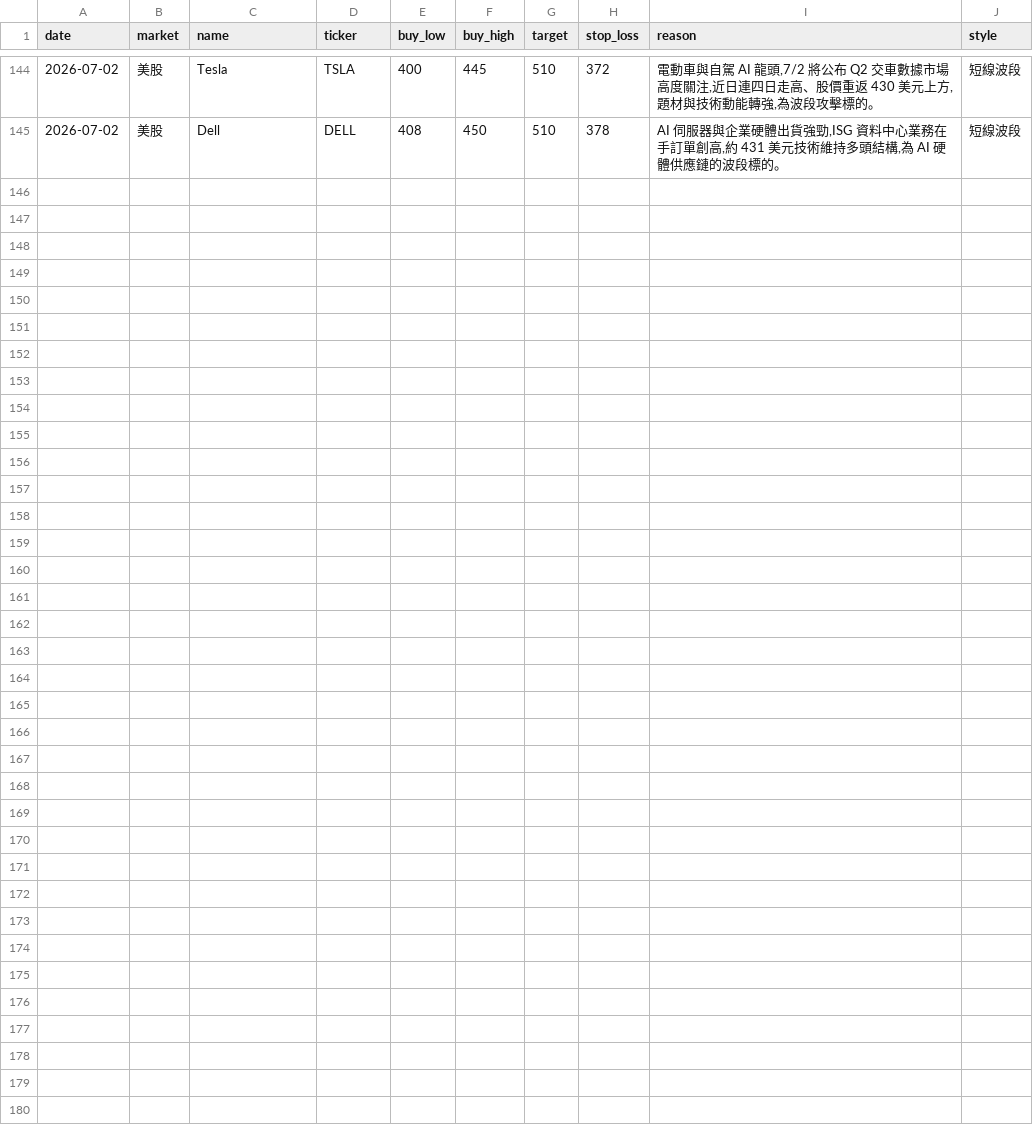
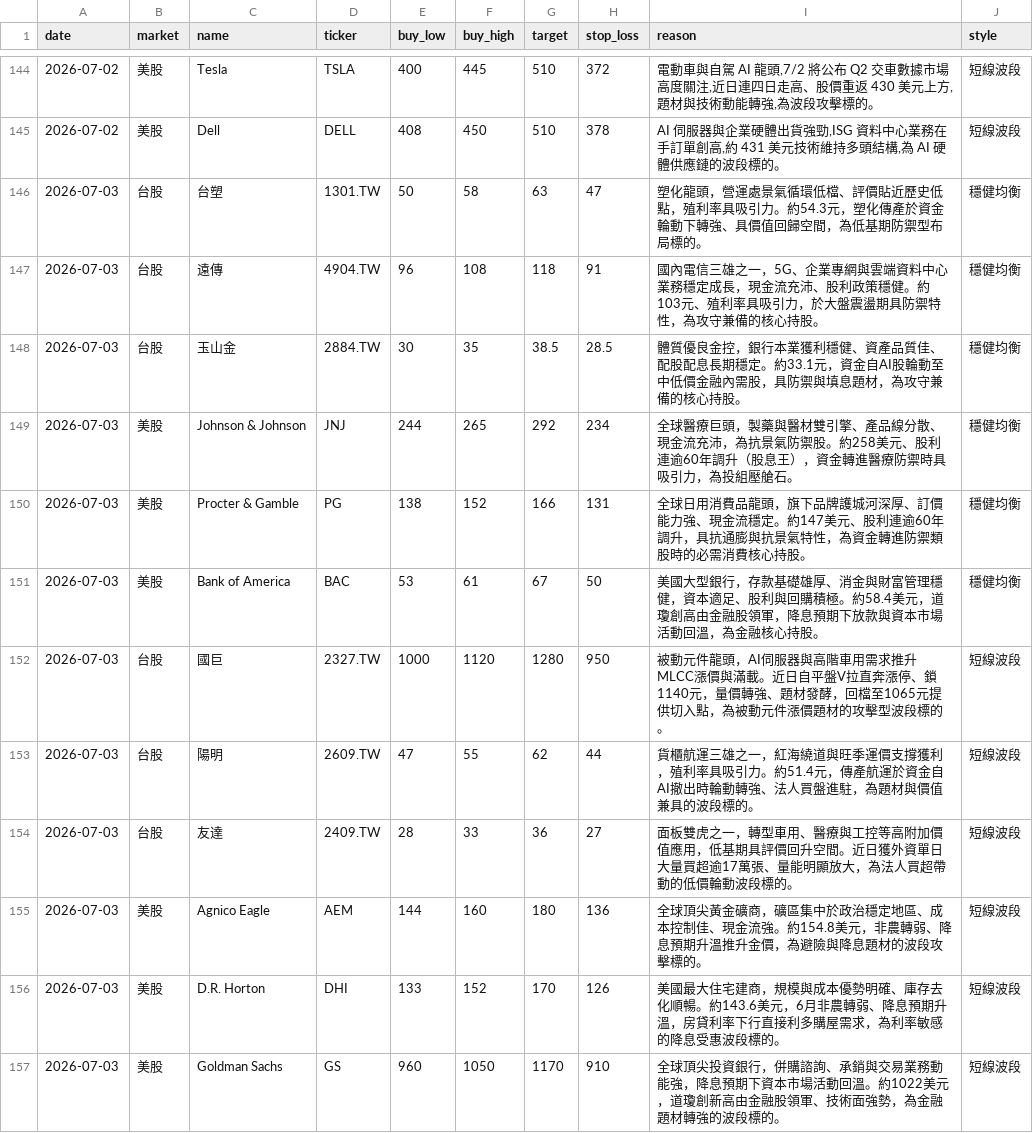
Before and after one commit to cyc123456789/Stock, a CSV file: stocks.csv, drawn as a sheet; only a part is shown, gaps mark what is left out; the diff names each change by its address in the sheet, - before the commit and + after, or states it on an @@ line.

```diff
--- a/stocks.csv
+++ b/stocks.csv
+row 146: 2026-07-03 | 台股 | 台塑 | 1301.TW | 50 | 58 | 63 | 47 | 塑化龍頭，營運處景氣循環低檔、評價貼近歷史低點，殖利率具吸引力。約54.3元，塑化傳產於資金輪動下轉強、具價值回歸空間，為低基期防禦型布局標的。 | 穩健均衡
+row 147: 2026-07-03 | 台股 | 遠傳 | 4904.TW | 96 | 108 | 118 | 91 | 國內電信三雄之一，5G、企業專網與雲端資料中心業務穩定成長，現金流充沛、股利政策穩健。約103元、殖利率具吸引力，於大盤震盪期具防禦特性，為攻守兼備的核心持股。 | 穩健均衡
+row 148: 2026-07-03 | 台股 | 玉山金 | 2884.TW | 30 | 35 | 38.5 | 28.5 | 體質優良金控，銀行本業獲利穩健、資產品質佳、配股配息長期穩定。約33.1元，資金自AI股輪動至中低價金融內需股，具防禦與填息題材，為攻守兼備的核心持股。 | 穩健均衡
+row 149: 2026-07-03 | 美股 | Johnson & Johnson | JNJ | 244 | 265 | 292 | 234 | 全球醫療巨頭，製藥與醫材雙引擎、產品線分散、現金流充沛，為抗景氣防禦股。約258美元、股利連逾60年調升（股息王），資金轉進醫療防禦時具吸引力，為投組壓艙石。 | 穩健均衡
+row 150: 2026-07-03 | 美股 | Procter & Gamble | PG | 138 | 152 | 166 | 131 | 全球日用消費品龍頭，旗下品牌護城河深厚、訂價能力強、現金流穩定。約147美元、股利連逾60年調升，具抗通膨與抗景氣特性，為資金轉進防禦類股時的必需消費核心持股。 | 穩健均衡
+row 151: 2026-07-03 | 美股 | Bank of America | BAC | 53 | 61 | 67 | 50 | 美國大型銀行，存款基礎雄厚、消金與財富管理穩健，資本適足、股利與回購積極。約58.4美元，道瓊創高由金融股領軍，降息預期下放款與資本市場活動回溫，為金融核心持股。 | 穩健均衡
+row 152: 2026-07-03 | 台股 | 國巨 | 2327.TW | 1000 | 1120 | 1280 | 950 | 被動元件龍頭，AI伺服器與高階車用需求推升MLCC漲價與滿載。近日自平盤V拉直奔漲停、鎖1140元，量價轉強、題材發酵，回檔至1065元提供切入點，為被動元件漲價題材的攻擊型波段標的。 | 短線波段
+row 153: 2026-07-03 | 台股 | 陽明 | 2609.TW | 47 | 55 | 62 | 44 | 貨櫃航運三雄之一，紅海繞道與旺季運價支撐獲利，殖利率具吸引力。約51.4元，傳產航運於資金自AI撤出時輪動轉強、法人買盤進駐，為題材與價值兼具的波段標的。 | 短線波段
+row 154: 2026-07-03 | 台股 | 友達 | 2409.TW | 28 | 33 | 36 | 27 | 面板雙虎之一，轉型車用、醫療與工控等高附加價值應用，低基期具評價回升空間。近日獲外資單日大量買超逾17萬張、量能明顯放大，為法人買超帶動的低價輪動波段標的。 | 短線波段
+row 155: 2026-07-03 | 美股 | Agnico Eagle | AEM | 144 | 160 | 180 | 136 | 全球頂尖黃金礦商，礦區集中於政治穩定地區、成本控制佳、現金流強。約154.8美元，非農轉弱、降息預期升溫推升金價，為避險與降息題材的波段攻擊標的。 | 短線波段
+row 156: 2026-07-03 | 美股 | D.R. Horton | DHI | 133 | 152 | 170 | 126 | 美國最大住宅建商，規模與成本優勢明確、庫存去化順暢。約143.6美元，6月非農轉弱、降息預期升溫，房貸利率下行直接利多購屋需求，為利率敏感的降息受惠波段標的。 | 短線波段
+row 157: 2026-07-03 | 美股 | Goldman Sachs | GS | 960 | 1050 | 1170 | 910 | 全球頂尖投資銀行，併購諮詢、承銷與交易業務動能強，降息預期下資本市場活動回溫。約1022美元，道瓊創新高由金融股領軍、技術面強勢，為金融題材轉強的波段標的。 | 短線波段
```
Also changed, not shown: 2 other files.
